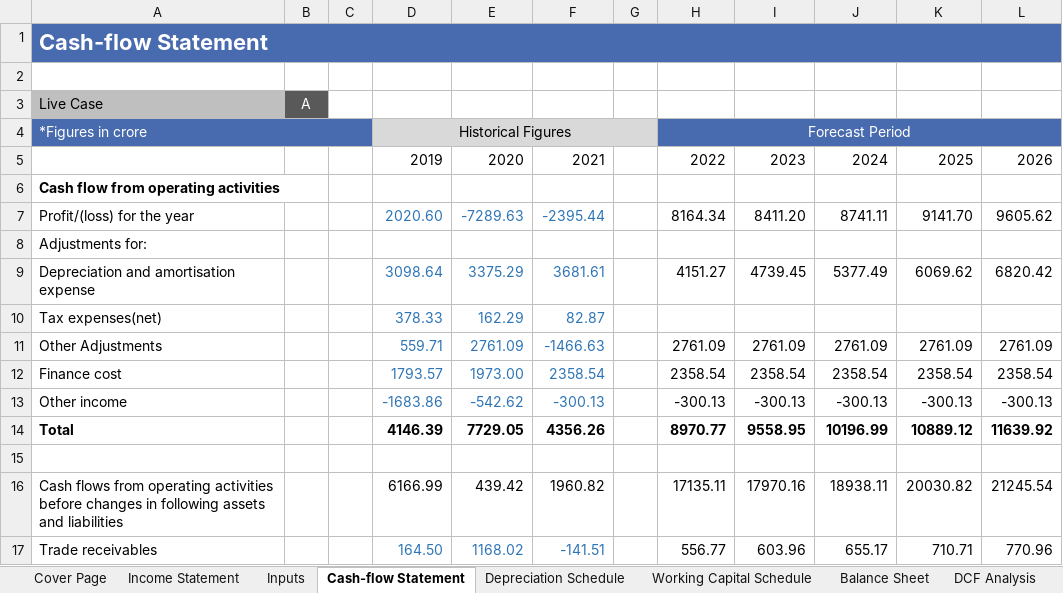
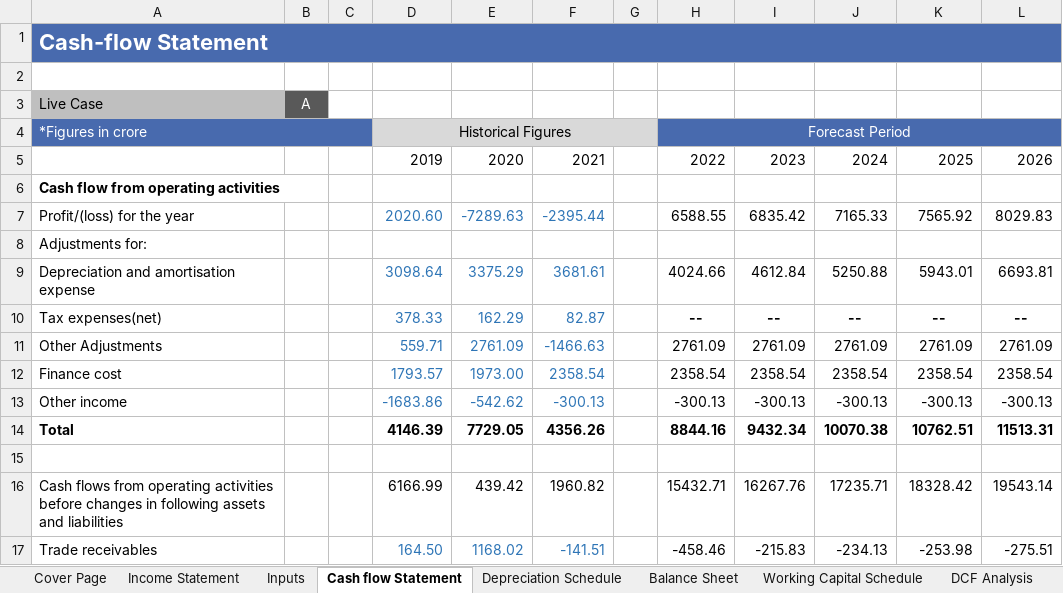
Before and after one commit to AmitKr13/Tata-Motors-Model, an Excel workbook: Tata Motors Model.xlsx, sheet Cash flow Statement, drawn as a sheet; only a part is shown; values as stored, in another font and other column widths than the file's, no borders; the diff covers the shown part only; the diff names each change by its address in the sheet, - before the commit and + after, or states it on an @@ line.

```diff
--- a/Tata Motors Model.xlsx (sheet Cash flow Statement)
+++ b/Tata Motors Model.xlsx (sheet Cash flow Statement)
-sheet tab: Cash-flow Statement
+sheet tab: Cash flow Statement
@@ sheet tab order changed: Cover Page | Income Statement | Inputs | Cash flow Statement | Depreciation Schedule | Balance Sheet | Working Capital Schedule | DCF Analysis @@
-H7: 8164.34
+H7: 6588.55
-I7: 8411.20
+I7: 6835.42
-J7: 8741.11
+J7: 7165.33
-K7: 9141.70
+K7: 7565.92
-L7: 9605.62
+L7: 8029.83
-H9: 4151.27
+H9: 4024.66
-I9: 4739.45
+I9: 4612.84
-J9: 5377.49
+J9: 5250.88
-K9: 6069.62
+K9: 5943.01
-L9: 6820.42
+L9: 6693.81
-H10: (empty)
+H10: --
-I10: (empty)
+I10: --
-J10: (empty)
+J10: --
-K10: (empty)
+K10: --
-L10: (empty)
+L10: --
-H14: 8970.77
+H14: 8844.16
-I14: 9558.95
+I14: 9432.34
-J14: 10196.99
+J14: 10070.38
-K14: 10889.12
+K14: 10762.51
-L14: 11639.92
+L14: 11513.31
-H16: 17135.11
+H16: 15432.71
-I16: 17970.16
+I16: 16267.76
-J16: 18938.11
+J16: 17235.71
-K16: 20030.82
+K16: 18328.42
-L16: 21245.54
+L16: 19543.14
-H17: 556.77
+H17: -458.46
-I17: 603.96
+I17: -215.83
-J17: 655.17
+J17: -234.13
-K17: 710.71
+K17: -253.98
-L17: 770.96
+L17: -275.51
```
Also changed, not shown: 6 added rows, 60 edited cells and cell formats elsewhere in this sheet, sheet Working Capital Schedule, sheet Balance Sheet, sheet DCF Analysis, sheet Income Statement, sheet Inputs, sheet Depreciation Schedule, 1 more sheet, formulas that keep their value.
